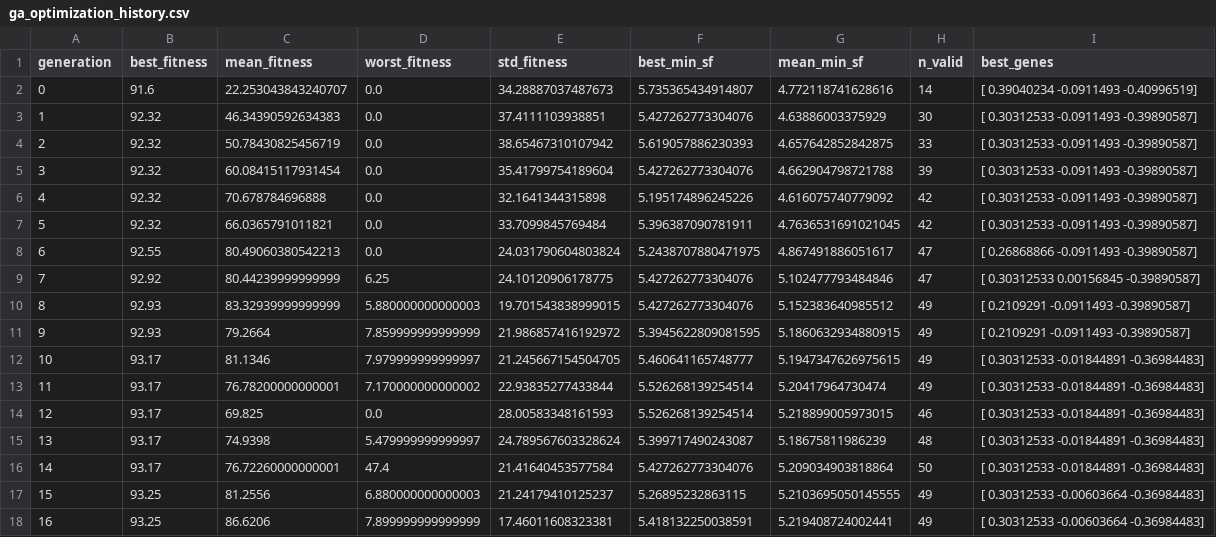
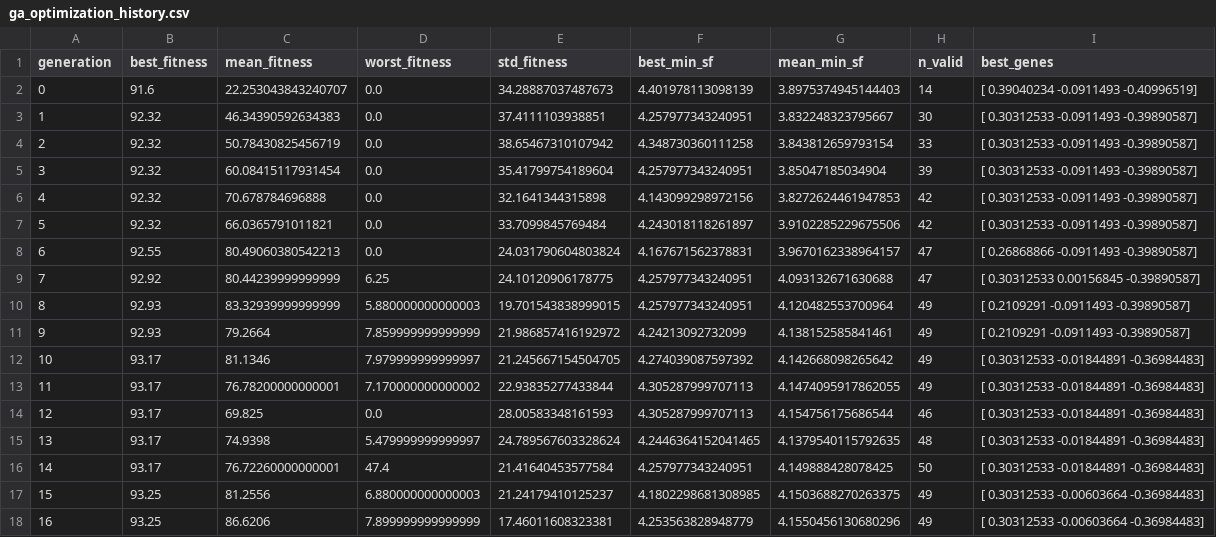
Before and after one commit to aymanchamp-sudo/aircraft-hydraulic-safety, a CSV file: data/ga_optimization_history.csv, drawn as a sheet; only a part is shown; the diff covers the shown part only.

```diff
--- a/data/ga_optimization_history.csv
+++ b/data/ga_optimization_history.csv
@@ -1,18 +1,18 @@
 generation,best_fitness,mean_fitness,worst_fitness,std_fitness,best_min_sf,mean_min_sf,n_valid,best_genes
-0,91.6,22.253043843240707,0.0,34.28887037487673,5.735365434914807,4.772118741628616,14,[ 0.39040234 -0.0911493  -0.40996519]
-1,92.32,46.34390592634383,0.0,37.4111103938851,5.427262773304076,4.63886003375929,30,[ 0.30312533 -0.0911493  -0.39890587]
-2,92.32,50.78430825456719,0.0,38.65467310107942,5.619057886230393,4.657642852842875,33,[ 0.30312533 -0.0911493  -0.39890587]
-3,92.32,60.08415117931454,0.0,35.41799754189604,5.427262773304076,4.662904798721788,39,[ 0.30312533 -0.0911493  -0.39890587]
-4,92.32,70.678784696888,0.0,32.1641344315898,5.195174896245226,4.616075740779092,42,[ 0.30312533 -0.0911493  -0.39890587]
-5,92.32,66.0365791011821,0.0,33.7099845769484,5.396387090781911,4.7636531691021045,42,[ 0.30312533 -0.0911493  -0.39890587]
-6,92.55,80.49060380542213,0.0,24.031790604803824,5.2438707880471975,4.867491886051617,47,[ 0.26868866 -0.0911493  -0.39890587]
-7,92.92,80.44239999999999,6.25,24.10120906178775,5.427262773304076,5.102477793484846,47,[ 0.30312533  0.00156845 -0.39890587]
-8,92.93,83.32939999999999,5.880000000000003,19.701543838999015,5.427262773304076,5.152383640985512,49,[ 0.2109291  -0.0911493  -0.39890587]
-9,92.93,79.2664,7.859999999999999,21.986857416192972,5.3945622809081595,5.1860632934880915,49,[ 0.2109291  -0.0911493  -0.39890587]
-10,93.17,81.1346,7.979999999999997,21.245667154504705,5.460641165748777,5.1947347626975615,49,[ 0.30312533 -0.01844891 -0.36984483]
-11,93.17,76.78200000000001,7.170000000000002,22.93835277433844,5.526268139254514,5.20417964730474,49,[ 0.30312533 -0.01844891 -0.36984483]
-12,93.17,69.825,0.0,28.00583348161593,5.526268139254514,5.218899005973015,46,[ 0.30312533 -0.01844891 -0.36984483]
-13,93.17,74.9398,5.479999999999997,24.789567603328624,5.399717490243087,5.18675811986239,48,[ 0.30312533 -0.01844891 -0.36984483]
-14,93.17,76.72260000000001,47.4,21.41640453577584,5.427262773304076,5.209034903818864,50,[ 0.30312533 -0.01844891 -0.36984483]
-15,93.25,81.2556,6.880000000000003,21.24179410125237,5.26895232863115,5.2103695050145555,49,[ 0.30312533 -0.00603664 -0.36984483]
-16,93.25,86.6206,7.899999999999999,17.46011608323381,5.418132250038591,5.219408724002441,49,[ 0.30312533 -0.00603664 -0.36984483]
+0,91.6,22.253043843240707,0.0,34.28887037487673,4.401978113098139,3.8975374945144403,14,[ 0.39040234 -0.0911493  -0.40996519]
+1,92.32,46.34390592634383,0.0,37.4111103938851,4.257977343240951,3.832248323795667,30,[ 0.30312533 -0.0911493  -0.39890587]
+2,92.32,50.78430825456719,0.0,38.65467310107942,4.348730360111258,3.843812659793154,33,[ 0.30312533 -0.0911493  -0.39890587]
+3,92.32,60.08415117931454,0.0,35.41799754189604,4.257977343240951,3.85047185034904,39,[ 0.30312533 -0.0911493  -0.39890587]
+4,92.32,70.678784696888,0.0,32.1641344315898,4.143099298972156,3.8272624461947853,42,[ 0.30312533 -0.0911493  -0.39890587]
+5,92.32,66.0365791011821,0.0,33.7099845769484,4.243018118261897,3.9102285229675506,42,[ 0.30312533 -0.0911493  -0.39890587]
+6,92.55,80.49060380542213,0.0,24.031790604803824,4.167671562378831,3.9670162338964157,47,[ 0.26868866 -0.0911493  -0.39890587]
+7,92.92,80.44239999999999,6.25,24.10120906178775,4.257977343240951,4.093132671630688,47,[ 0.30312533  0.00156845 -0.39890587]
+8,92.93,83.32939999999999,5.880000000000003,19.701543838999015,4.257977343240951,4.120482553700964,49,[ 0.2109291  -0.0911493  -0.39890587]
+9,92.93,79.2664,7.859999999999999,21.986857416192972,4.24213092732099,4.138152585841461,49,[ 0.2109291  -0.0911493  -0.39890587]
+10,93.17,81.1346,7.979999999999997,21.245667154504705,4.274039087597392,4.142668098265642,49,[ 0.30312533 -0.01844891 -0.36984483]
+11,93.17,76.78200000000001,7.170000000000002,22.93835277433844,4.305287999707113,4.1474095917862055,49,[ 0.30312533 -0.01844891 -0.36984483]
+12,93.17,69.825,0.0,28.00583348161593,4.305287999707113,4.154756175686544,46,[ 0.30312533 -0.01844891 -0.36984483]
+13,93.17,74.9398,5.479999999999997,24.789567603328624,4.2446364152041465,4.1379540115792635,48,[ 0.30312533 -0.01844891 -0.36984483]
+14,93.17,76.72260000000001,47.4,21.41640453577584,4.257977343240951,4.149888428078425,50,[ 0.30312533 -0.01844891 -0.36984483]
+15,93.25,81.2556,6.880000000000003,21.24179410125237,4.1802298681308985,4.1503688270263375,49,[ 0.30312533 -0.00603664 -0.36984483]
+16,93.25,86.6206,7.899999999999999,17.46011608323381,4.253563828948779,4.1550456130680296,49,[ 0.30312533 -0.00603664 -0.36984483]
```
Also changed, not shown: 128 edited cells elsewhere in this file, data/configuration_comparison.csv, data/mc_dangerous_config.csv, 43 other files.
